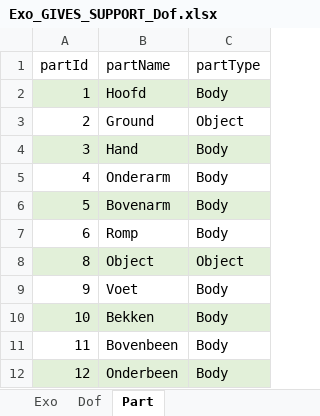
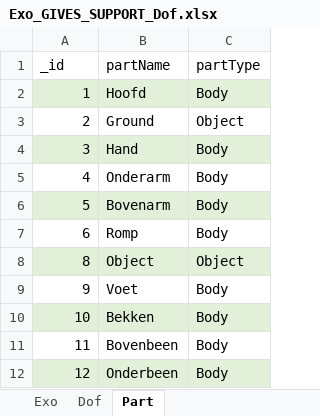
Before and after one commit to Thomas-More-Digital-Innovation/2526-MOBI-027-Database-design, an Excel workbook: code/MongoDB/CustomStructure/Exo_GIVES_SUPPORT_Dof.xlsx, sheet Part, drawn as a sheet; values as stored, in another font and other column widths than the file's, no borders; the diff names each change by its address in the sheet, - before the commit and + after, or states it on an @@ line.

```diff
--- a/code/MongoDB/CustomStructure/Exo_GIVES_SUPPORT_Dof.xlsx (sheet Part)
+++ b/code/MongoDB/CustomStructure/Exo_GIVES_SUPPORT_Dof.xlsx (sheet Part)
-A1: partId
+A1: _id
```
Also changed, not shown: sheet StructureKinematicName, sheet ExoProperty, sheet Dof, sheet Exo, 21 other files.
